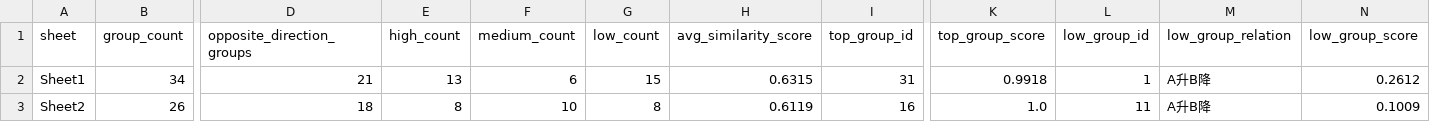
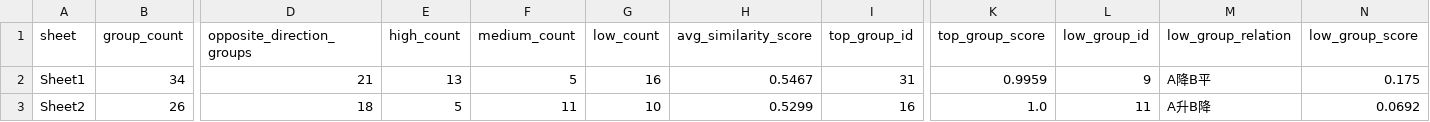
Before and after one commit to david6666666/ab-trend-group-analysis, a CSV file: output/sheet_summary.csv, drawn as a sheet; only a part is shown, gaps mark what is left out; the diff names each change by its address in the sheet, - before the commit and + after, or states it on an @@ line.

```diff
--- a/output/sheet_summary.csv
+++ b/output/sheet_summary.csv
-F2 (medium_count): 6
+F2 (medium_count): 5
-G2 (low_count): 15
+G2 (low_count): 16
-H2 (avg_similarity_score): 0.6315
+H2 (avg_similarity_score): 0.5467
-K2 (top_group_score): 0.9918
+K2 (top_group_score): 0.9959
-L2 (low_group_id): 1
+L2 (low_group_id): 9
-M2 (low_group_relation): A升B降
+M2 (low_group_relation): A降B平
-N2 (low_group_score): 0.2612
+N2 (low_group_score): 0.175
-E3 (high_count): 8
+E3 (high_count): 5
-F3 (medium_count): 10
+F3 (medium_count): 11
-G3 (low_count): 8
+G3 (low_count): 10
-H3 (avg_similarity_score): 0.6119
+H3 (avg_similarity_score): 0.5299
-N3 (low_group_score): 0.1009
+N3 (low_group_score): 0.0692
```
Also changed, not shown: output/group_details.csv, 5 other files.
